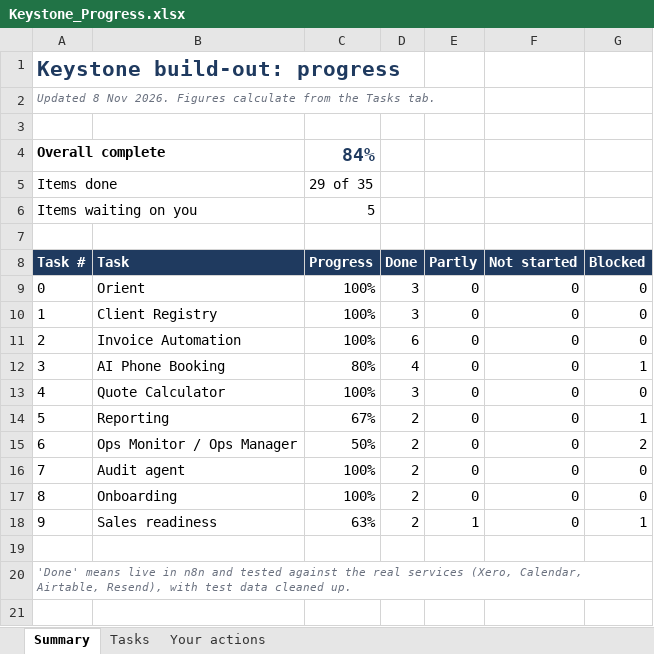
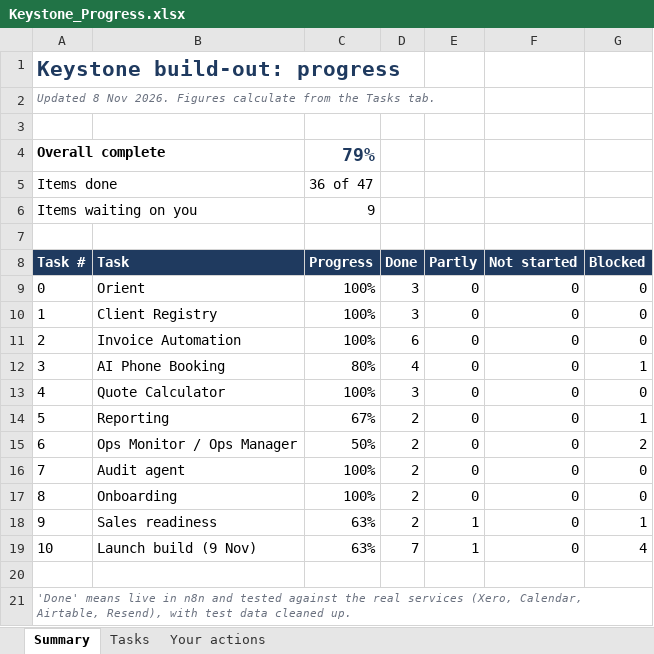
Before and after one commit to keystoneconsultancyco-blip/keystone-fix, an Excel workbook: docs/Keystone_Progress.xlsx, sheet Summary, drawn as a sheet; values as stored, in another font and other column widths than the file's, no borders; conditional formats not drawn; the diff names each change by its address in the sheet, - before the commit and + after, or states it on an @@ line.

```diff
--- a/docs/Keystone_Progress.xlsx (sheet Summary)
+++ b/docs/Keystone_Progress.xlsx (sheet Summary)
-C4 (Progress): 84%
+C4 (Progress): 79%
-C5 (Progress): 29 of 35
+C5 (Progress): 36 of 47
-C6 (Progress): 5
+C6 (Progress): 9
+row 19: 10 | Launch build (9 Nov) | 63% | 7 | 1 | 0 | 4
```
Also changed, not shown: sheet Tasks, formulas that keep their value, 9 other files.
